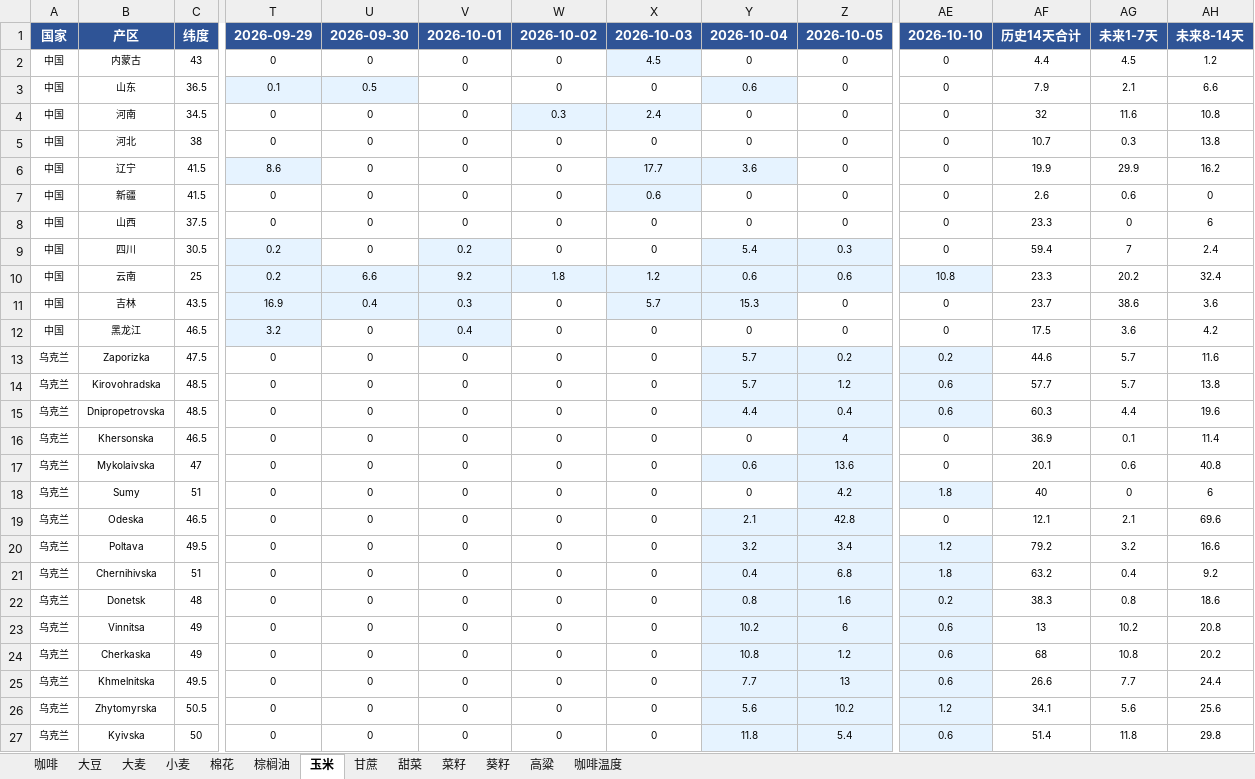
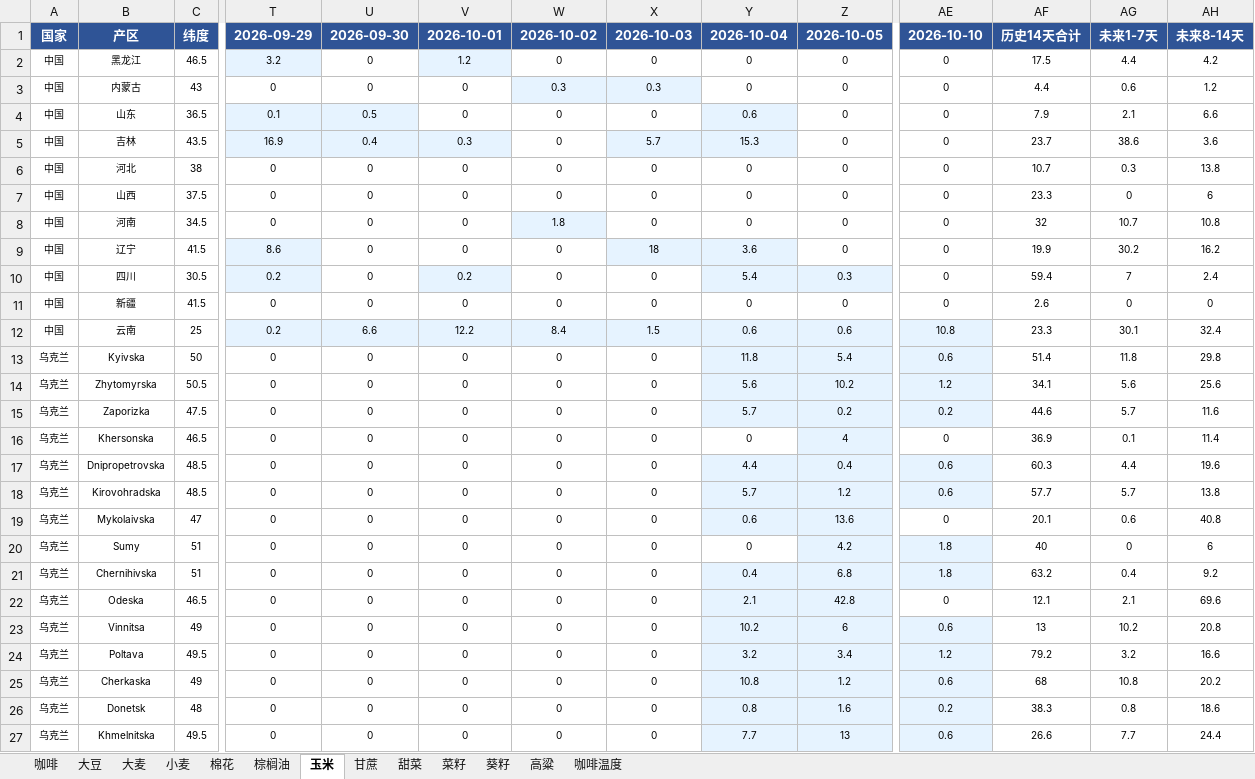
Before and after one commit to 2368846312-oss/ag-weather, an Excel workbook: 全球农产品降水数据_最新.xlsx, sheet 玉米, drawn as a sheet; only a part is shown, gaps mark what is left out; values as stored, in another font and other column widths than the file's, no borders; removed rows and columns are numbered as before the commit, all else as after; rows hold the shown columns only; the diff covers the shown part only; the diff names each change by its address in the sheet, - before the commit and + after, or states it on an @@ line.

```diff
--- a/全球农产品降水数据_最新.xlsx (sheet 玉米)
+++ b/全球农产品降水数据_最新.xlsx (sheet 玉米)
+row 2: 中国 | 黑龙江 | 46.5 | 3.2 | 0 | 1.2 | 0 | 0 | 0 | 0 | 0 | 17.5 | 4.4 | 4.2
-W3: 0
+W3: 0.3
-W3 fill: none
+W3 fill: #E6F3FF
-X3: 4.5
+X3: 0.3
-AG3: 4.5
+AG3: 0.6
-row 4: 中国 | 河南 | 34.5 | 0 | 0 | 0 | 0.3 | 2.4 | 0 | 0 | 0 | 32 | 11.6 | 10.8
@@ row 11 moved to row 5: 中国 @@
-row 6: 中国 | 辽宁 | 41.5 | 8.6 | 0 | 0 | 0 | 17.7 | 3.6 | 0 | 0 | 19.9 | 29.9 | 16.2
-row 7: 中国 | 新疆 | 41.5 | 0 | 0 | 0 | 0 | 0.6 | 0 | 0 | 0 | 2.6 | 0.6 | 0
+row 8: 中国 | 河南 | 34.5 | 0 | 0 | 0 | 1.8 | 0 | 0 | 0 | 0 | 32 | 10.7 | 10.8
+row 9: 中国 | 辽宁 | 41.5 | 8.6 | 0 | 0 | 0 | 18 | 3.6 | 0 | 0 | 19.9 | 30.2 | 16.2
+row 11: 中国 | 新疆 | 41.5 | 0 | 0 | 0 | 0 | 0 | 0 | 0 | 0 | 2.6 | 0 | 0
-V12: 9.2
+V12: 12.2
-W12: 1.8
+W12: 8.4
-X12: 1.2
+X12: 1.5
-AG12: 20.2
+AG12: 30.1
-row 12: 中国 | 黑龙江 | 46.5 | 3.2 | 0 | 0.4 | 0 | 0 | 0 | 0 | 0 | 17.5 | 3.6 | 4.2
@@ row 27 moved to row 13: 乌克兰 @@
@@ row 26 moved to row 14: 乌克兰 @@
@@ row 15 moved to row 17: 乌克兰 @@
@@ row 24 moved to row 25: 乌克兰 @@
```
Also changed, not shown: 6 added rows, 6 removed rows, 4 moved rows, 16 edited cells and cell formats elsewhere in this sheet, sheet 小麦, sheet 咖啡温度, sheet 大豆, sheet 棕榈油, sheet 菜籽, sheet 甘蔗, 6 more sheets, VHI_Data/VHI_最近6周汇总.xlsx.
